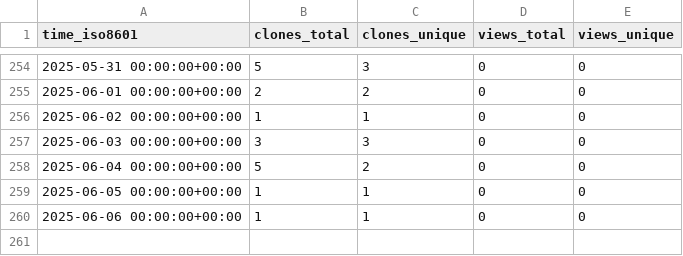
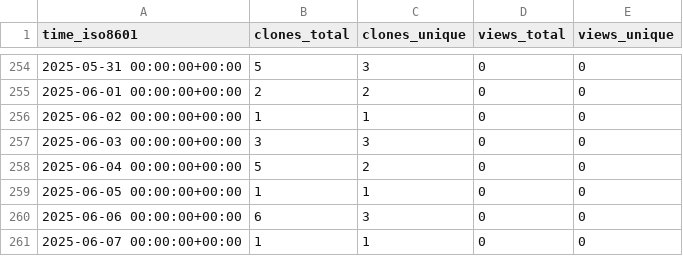
Before and after one commit to Institute-Eng-and-Comp-Mechanics-UStgt/ApHIN, a CSV file: Institute-Eng-and-Comp-Mechanics-UStgt/ApHIN/ghrs-data/views_clones_aggregate.csv, drawn as a sheet; only a part is shown, gaps mark what is left out.

```diff
--- a/Institute-Eng-and-Comp-Mechanics-UStgt/ApHIN/ghrs-data/views_clones_aggregate.csv
+++ b/Institute-Eng-and-Comp-Mechanics-UStgt/ApHIN/ghrs-data/views_clones_aggregate.csv
@@ -259,2 +259,3 @@ time_iso8601,clones_total,clones_unique,views_total,views_unique
 2025-06-05 00:00:00+00:00,1,1,0,0
-2025-06-06 00:00:00+00:00,1,1,0,0
+2025-06-06 00:00:00+00:00,6,3,0,0
+2025-06-07 00:00:00+00:00,1,1,0,0
```
Also changed, not shown: 1 other file.
